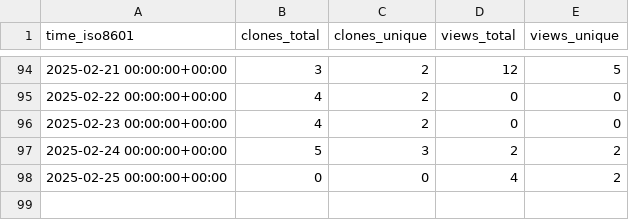
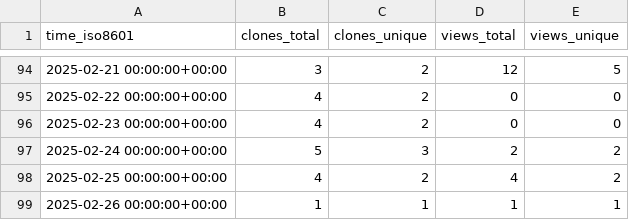
Before and after one commit to CBICA/NiChart_DLMUSE, a CSV file: CBICA/NiChart_DLMUSE/ghrs-data/views_clones_aggregate.csv, drawn as a sheet; only a part is shown, gaps mark what is left out.

```diff
--- a/CBICA/NiChart_DLMUSE/ghrs-data/views_clones_aggregate.csv
+++ b/CBICA/NiChart_DLMUSE/ghrs-data/views_clones_aggregate.csv
@@ -97,2 +97,3 @@ time_iso8601,clones_total,clones_unique,views_total,views_unique
 2025-02-24 00:00:00+00:00,5,3,2,2
-2025-02-25 00:00:00+00:00,0,0,4,2
+2025-02-25 00:00:00+00:00,4,2,4,2
+2025-02-26 00:00:00+00:00,1,1,1,1
```
Also changed, not shown: 1 other file.
